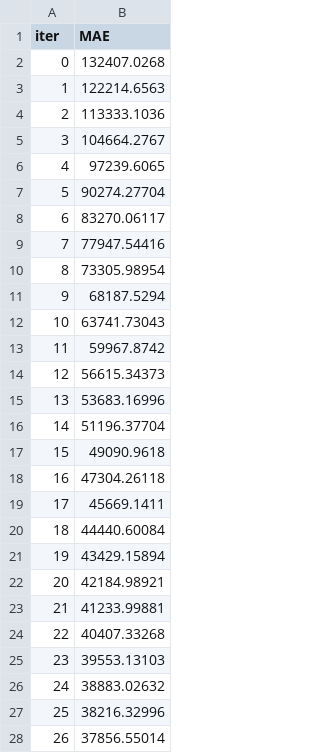
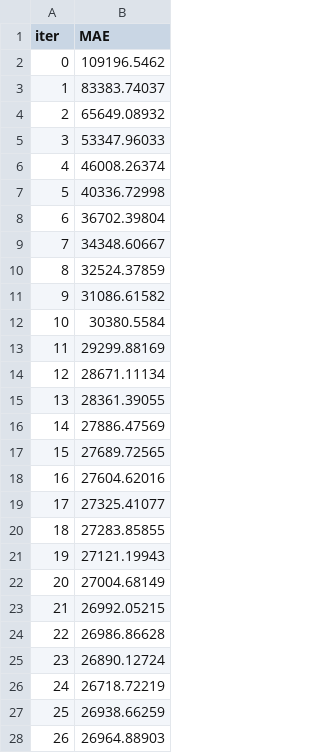
Before and after one commit to ph-song/elec-fcst, a TSV file: backend/catboost_info/test_error.tsv, drawn as a sheet; only a part is shown; the diff covers the shown part only.

```diff
--- a/backend/catboost_info/test_error.tsv
+++ b/backend/catboost_info/test_error.tsv
@@ -1,28 +1,28 @@
 iter	MAE
-0	132407.0268
-1	122214.6563
-2	113333.1036
-3	104664.2767
-4	97239.6065
-5	90274.27704
-6	83270.06117
-7	77947.54416
-8	73305.98954
-9	68187.5294
-10	63741.73043
-11	59967.8742
-12	56615.34373
-13	53683.16996
-14	51196.37704
-15	49090.9618
-16	47304.26118
-17	45669.1411
-18	44440.60084
-19	43429.15894
-20	42184.98921
-21	41233.99881
-22	40407.33268
-23	39553.13103
-24	38883.02632
-25	38216.32996
-26	37856.55014
+0	109196.5462
+1	83383.74037
+2	65649.08932
+3	53347.96033
+4	46008.26374
+5	40336.72998
+6	36702.39804
+7	34348.60667
+8	32524.37859
+9	31086.61582
+10	30380.5584
+11	29299.88169
+12	28671.11134
+13	28361.39055
+14	27886.47569
+15	27689.72565
+16	27604.62016
+17	27325.41077
+18	27283.85855
+19	27121.19943
+20	27004.68149
+21	26992.05215
+22	26986.86628
+23	26890.12724
+24	26718.72219
+25	26938.66259
+26	26964.88903
```
Also changed, not shown: 32 removed rows and 8 edited cells elsewhere in this file, backend/catboost_info/learn_error.tsv, backend/catboost_info/time_left.tsv, 53 other files.
